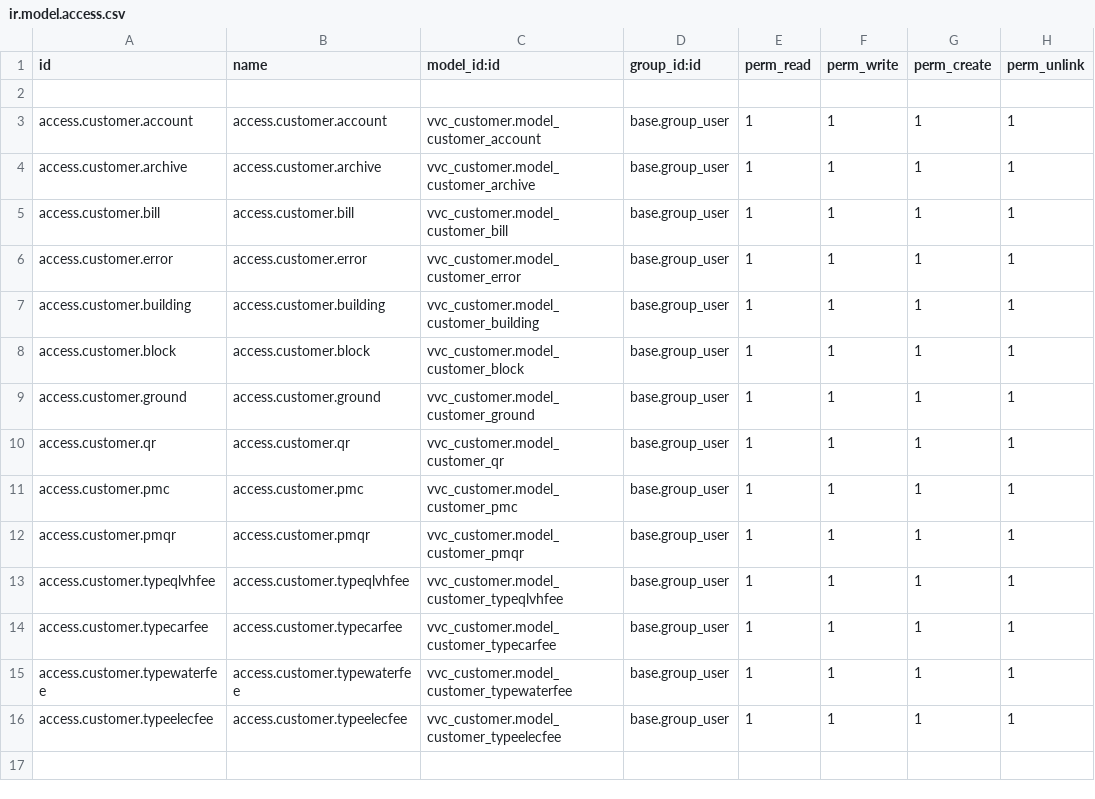
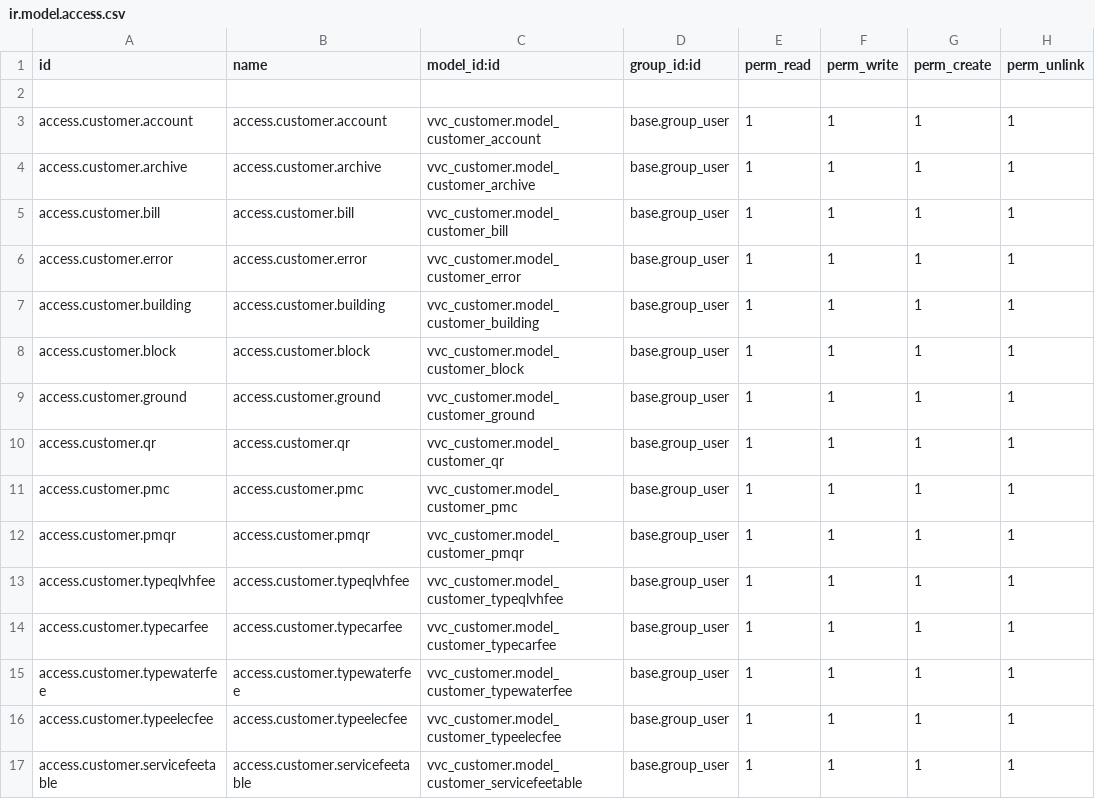
Before and after one commit to trinhcuong297/vvc_customer, a CSV file: security/ir.model.access.csv, drawn as a sheet; the diff names each change by its address in the sheet, - before the commit and + after, or states it on an @@ line.

Commit message:
addAccounting

```diff
--- a/security/ir.model.access.csv
+++ b/security/ir.model.access.csv
+row 17: access.customer.servicefeetable | access.customer.servicefeetable | vvc_customer.model_customer_servicefeetable | base.group_user | 1 | 1 | 1 | 1
```
